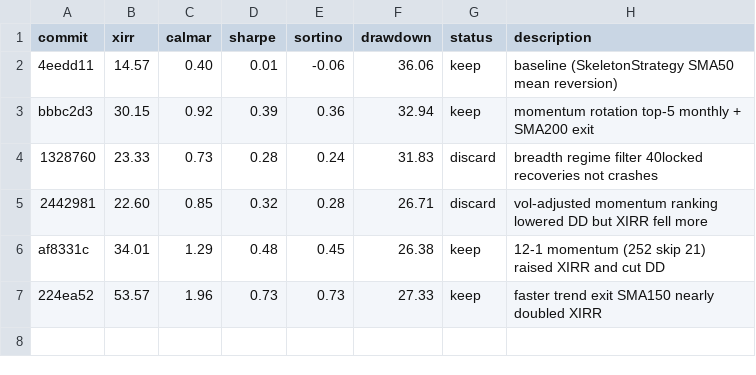
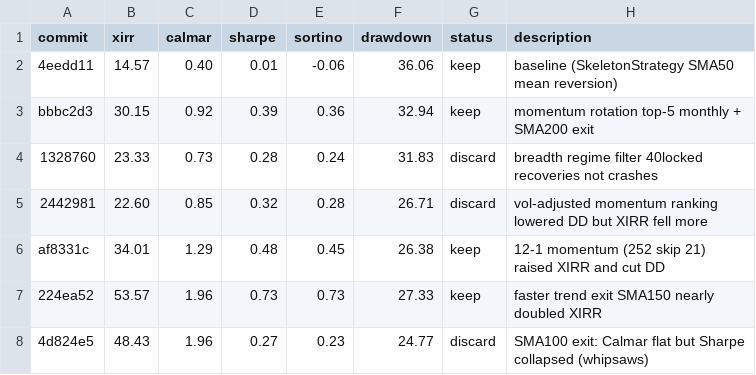
Before and after one commit to meet-minimalist/Backtrader-experiments, a TSV file: results.tsv, drawn as a sheet; the diff names each change by its address in the sheet, - before the commit and + after, or states it on an @@ line.

```diff
--- a/results.tsv
+++ b/results.tsv
+row 8: 4d824e5 | 48.43 | 1.96 | 0.27 | 0.23 | 24.77 | discard | SMA100 exit: Calmar flat but Sharpe collapsed (whipsaws)
```
